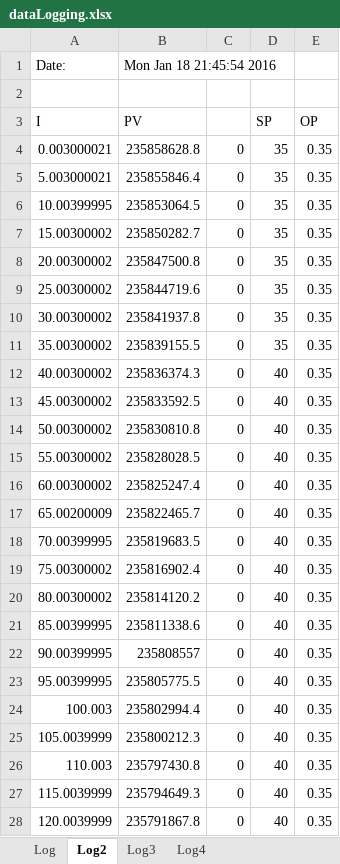
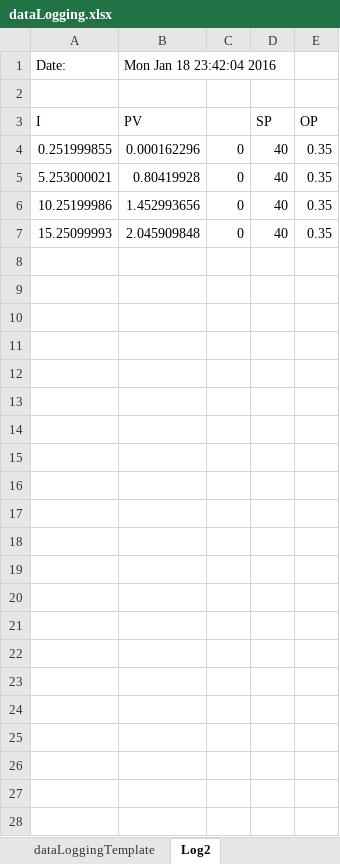
Before and after one commit to FlaminMad/researchProject, an Excel workbook: src/dataLoggingTool/dataLogging.xlsx, sheet Log2, drawn as a sheet; values as stored, in another font and other column widths than the file's, no borders; removed rows and columns are numbered as before the commit, all else as after; the diff names each change by its address in the sheet, - before the commit and + after, or states it on an @@ line.

```diff
--- a/src/dataLoggingTool/dataLogging.xlsx (sheet Log2)
+++ b/src/dataLoggingTool/dataLogging.xlsx (sheet Log2)
-sheet tab: Log
+sheet tab: dataLoggingTemplate
-sheet tab: Log3
-sheet tab: Log4
-B1 (PV): Mon Jan 18 21:45:54 2016
+B1 (PV): Mon Jan 18 23:42:04 2016
-row 4: 0.003000021 | 235858628.8 | 0 | 35 | 0.35
-row 5: 5.003000021 | 235855846.4 | 0 | 35 | 0.35
-row 6: 10.00399995 | 235853064.5 | 0 | 35 | 0.35
-row 7: 15.00300002 | 235850282.7 | 0 | 35 | 0.35
-row 8: 20.00300002 | 235847500.8 | 0 | 35 | 0.35
-row 9: 25.00300002 | 235844719.6 | 0 | 35 | 0.35
-row 10: 30.00300002 | 235841937.8 | 0 | 35 | 0.35
-row 11: 35.00300002 | 235839155.5 | 0 | 35 | 0.35
-A4 (I): 40.00300002
+A4 (I): 0.251999855
-B4 (PV): 235836374.3
+B4 (PV): 0.000162296
-A5 (I): 45.00300002
+A5 (I): 5.253000021
-B5 (PV): 235833592.5
+B5 (PV): 0.80419928
-A6 (I): 50.00300002
+A6 (I): 10.25199986
-B6 (PV): 235830810.8
+B6 (PV): 1.452993656
-A7 (I): 55.00300002
+A7 (I): 15.25099993
-B7 (PV): 235828028.5
+B7 (PV): 2.045909848
-row 16: 60.00300002 | 235825247.4 | 0 | 40 | 0.35
-row 17: 65.00200009 | 235822465.7 | 0 | 40 | 0.35
-row 18: 70.00399995 | 235819683.5 | 0 | 40 | 0.35
-row 19: 75.00300002 | 235816902.4 | 0 | 40 | 0.35
-row 20: 80.00300002 | 235814120.2 | 0 | 40 | 0.35
-row 21: 85.00399995 | 235811338.6 | 0 | 40 | 0.35
-row 22: 90.00399995 | 235808557 | 0 | 40 | 0.35
-row 23: 95.00399995 | 235805775.5 | 0 | 40 | 0.35
-row 24: 100.003 | 235802994.4 | 0 | 40 | 0.35
-row 25: 105.0039999 | 235800212.3 | 0 | 40 | 0.35
-row 26: 110.003 | 235797430.8 | 0 | 40 | 0.35
-row 27: 115.0039999 | 235794649.3 | 0 | 40 | 0.35
-row 28: 120.0039999 | 235791867.8 | 0 | 40 | 0.35
```
Also changed, not shown: docs/dataLoggingTemplate.xlsx, src/PIDControl/dataLogging.xlsx, 8 other files.
